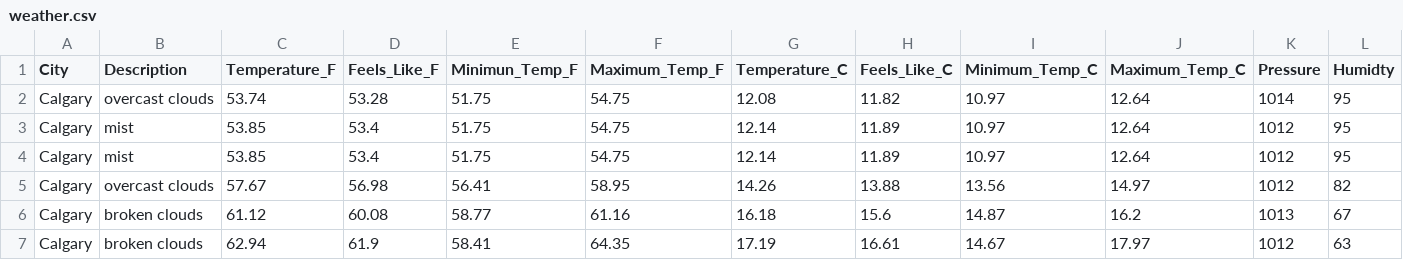
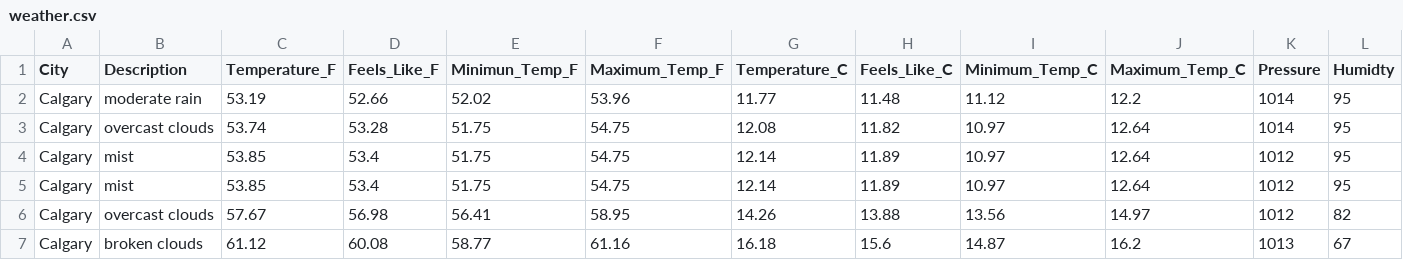
Before and after one commit to dabson2020/Projects, a CSV file: Data_Analysis_and_Data_Engr_Projects/Airflow_Projects/ETL_Weather_Data/concat_data/weather.csv, drawn as a sheet; only a part is shown; the shorter side is filled out with more unchanged rows; rows hold the shown columns only; the diff names each change by its address in the sheet, - before the commit and + after, or states it on an @@ line.

Commit message:
Add today's weather data

```diff
--- a/Data_Analysis_and_Data_Engr_Projects/Airflow_Projects/ETL_Weather_Data/concat_data/weather.csv
+++ b/Data_Analysis_and_Data_Engr_Projects/Airflow_Projects/ETL_Weather_Data/concat_data/weather.csv
+row 2: Calgary | moderate rain | 53.19 | 52.66 | 52.02 | 53.96 | 11.77 | 11.48 | 11.12 | 12.2 | 1014 | 95
```
